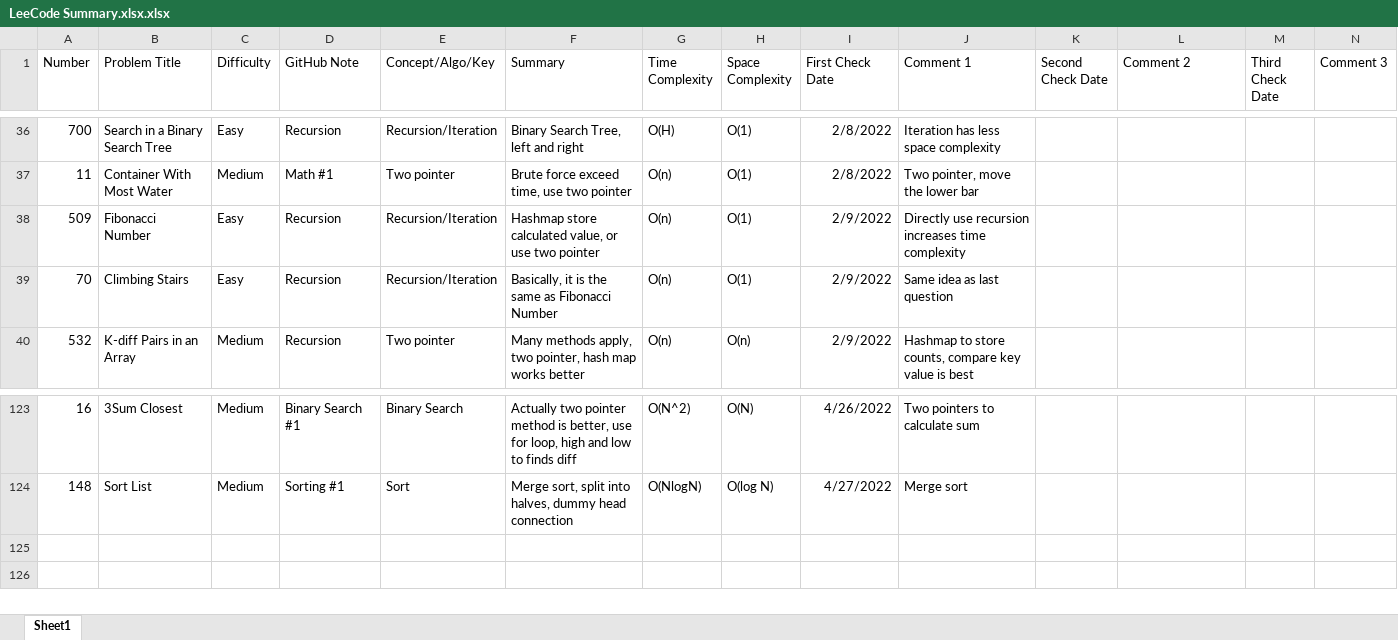
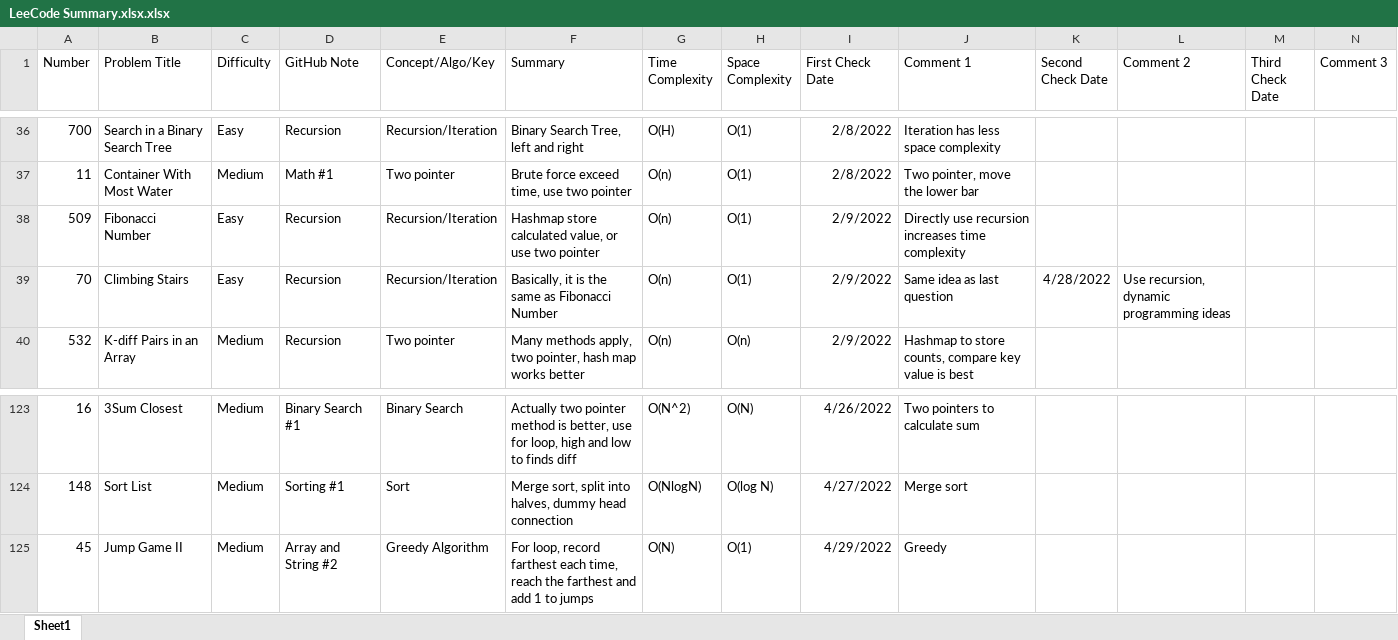
Before and after one commit to hhhwenjun/leetcode-note-java, an Excel workbook: LeeCode Summary.xlsx.xlsx, sheet Sheet1, drawn as a sheet; only a part is shown, gaps mark what is left out; values as stored, in another font and other column widths than the file's, no borders; the diff names each change by its address in the sheet, - before the commit and + after, or states it on an @@ line.

```diff
--- a/LeeCode Summary.xlsx.xlsx (sheet Sheet1)
+++ b/LeeCode Summary.xlsx.xlsx (sheet Sheet1)
-K39 (Second Check Date): (empty)
+K39 (Second Check Date): 4/28/2022
-L39 (Comment 2): (empty)
+L39 (Comment 2): Use recursion, dynamic programming ideas
+row 125: 45 | Jump Game II | Medium | Array and String #2 | Greedy Algorithm | For loop, record farthest each time, reach the farthest and add 1 to jumps | O(N) | O(1) | 4/29/2022 | Greedy
```
Also changed, not shown: 3 other files.
